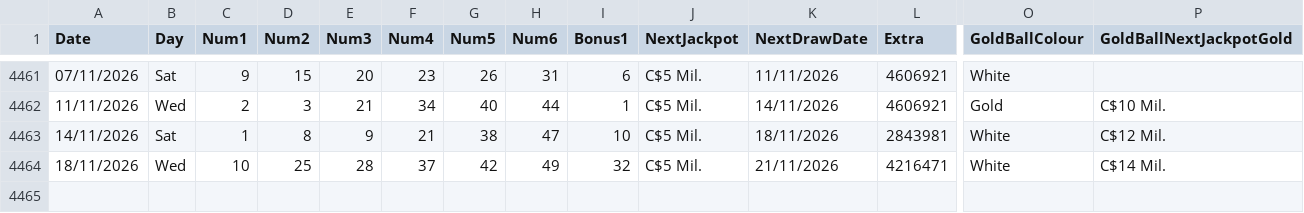
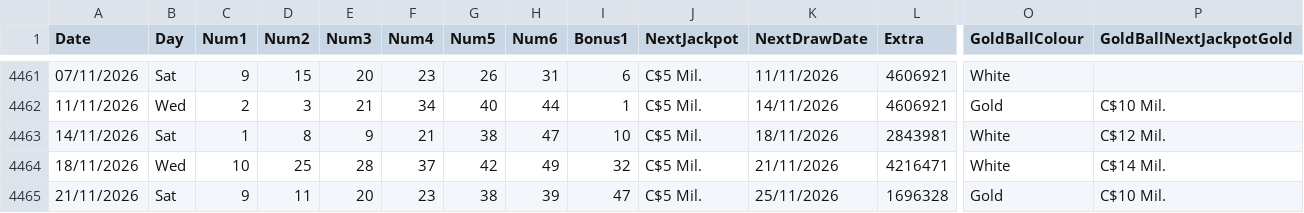
Before and after one commit to AndreiDus/lotoapp-data, a CSV file: data/Canada/Canada Lotto6-49.csv, drawn as a sheet; only a part is shown, gaps mark what is left out; rows hold the shown columns only; the diff names each change by its address in the sheet, - before the commit and + after, or states it on an @@ line.

Commit message:
Automated Sync: Updated latest draw data for Canada Lotto 6/49

```diff
--- a/data/Canada/Canada Lotto6-49.csv
+++ b/data/Canada/Canada Lotto6-49.csv
+row 4465: 21/11/2026 | Sat | 9 | 11 | 20 | 23 | 38 | 39 | 47 | C$5 Mil. | 25/11/2026 | 1696328 | Gold | C$10 Mil.
```
